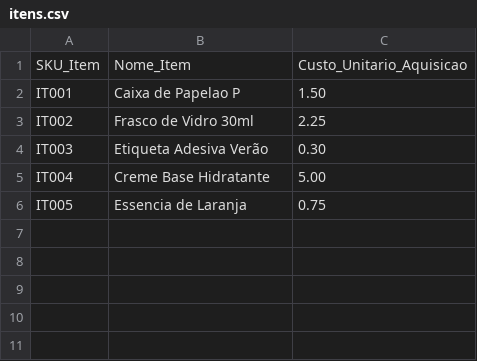
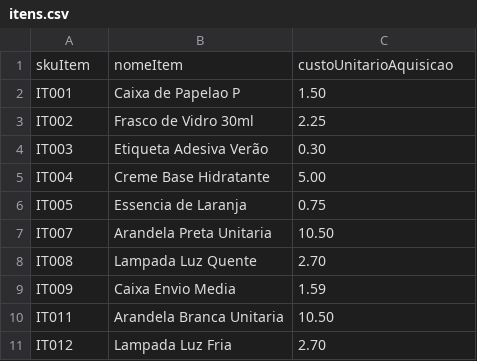
Before and after one commit to JpMarinoto/ControleFinanceiroE-commerce, a CSV file: dados/itens.csv, drawn as a sheet; removed rows and columns are numbered as before the commit, all else as after; the diff names each change by its address in the sheet, - before the commit and + after, or states it on an @@ line.

```diff
--- a/dados/itens.csv
+++ b/dados/itens.csv
-row 1: SKU_Item | Nome_Item | Custo_Unitario_Aquisicao
+row 1: skuItem | nomeItem | custoUnitarioAquisicao
+row 7: IT007 | Arandela Preta Unitaria | 10.50
+row 8: IT008 | Lampada Luz Quente | 2.70
+row 9: IT009 | Caixa Envio Media | 1.59
+row 10: IT011 | Arandela Branca Unitaria | 10.50
+row 11: IT012 | Lampada Luz Fria | 2.70
```
Also changed, not shown: dados/composicao_kits.csv, dados/variacoes.csv, 6 other files.
